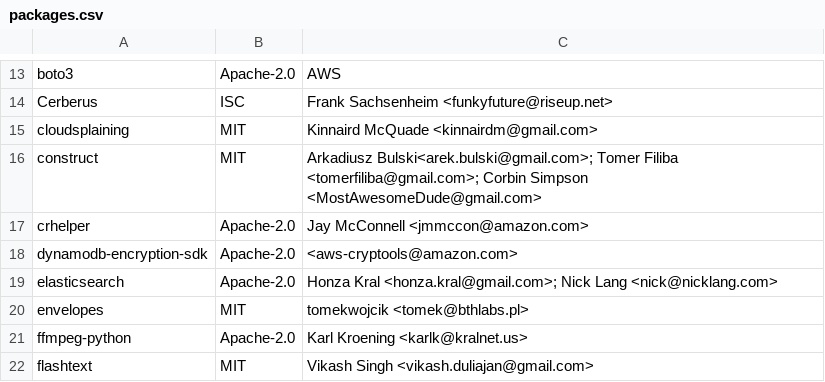
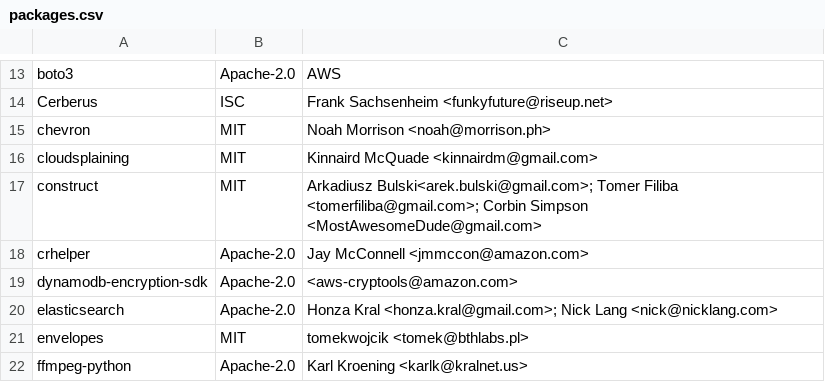
Before and after one commit to raffishquartan/Klayers, a CSV file: pipeline/config/Klayers-prodp38/packages.csv, drawn as a sheet; only a part is shown, gaps mark what is left out; the shorter side is filled out with more unchanged rows.

Commit message:
Added Chevron
Chevron

```diff
--- a/pipeline/config/Klayers-prodp38/packages.csv
+++ b/pipeline/config/Klayers-prodp38/packages.csv
@@ -14,2 +14,3 @@ boto3,Apache-2.0,AWS
 Cerberus, ISC, Frank Sachsenheim <funkyfuture@riseup.net>
+chevron, MIT, Noah Morrison <noah@morrison.ph>
 cloudsplaining, MIT, Kinnaird McQuade <kinnairdm@gmail.com>
```
